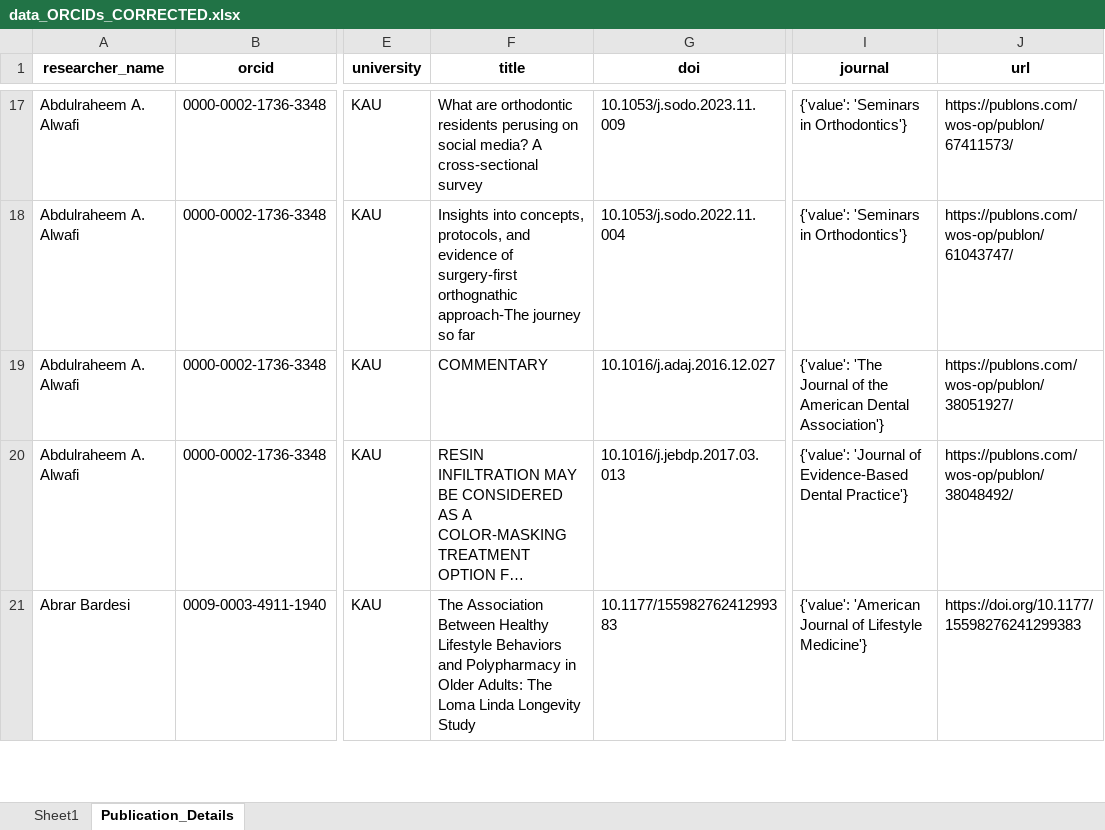
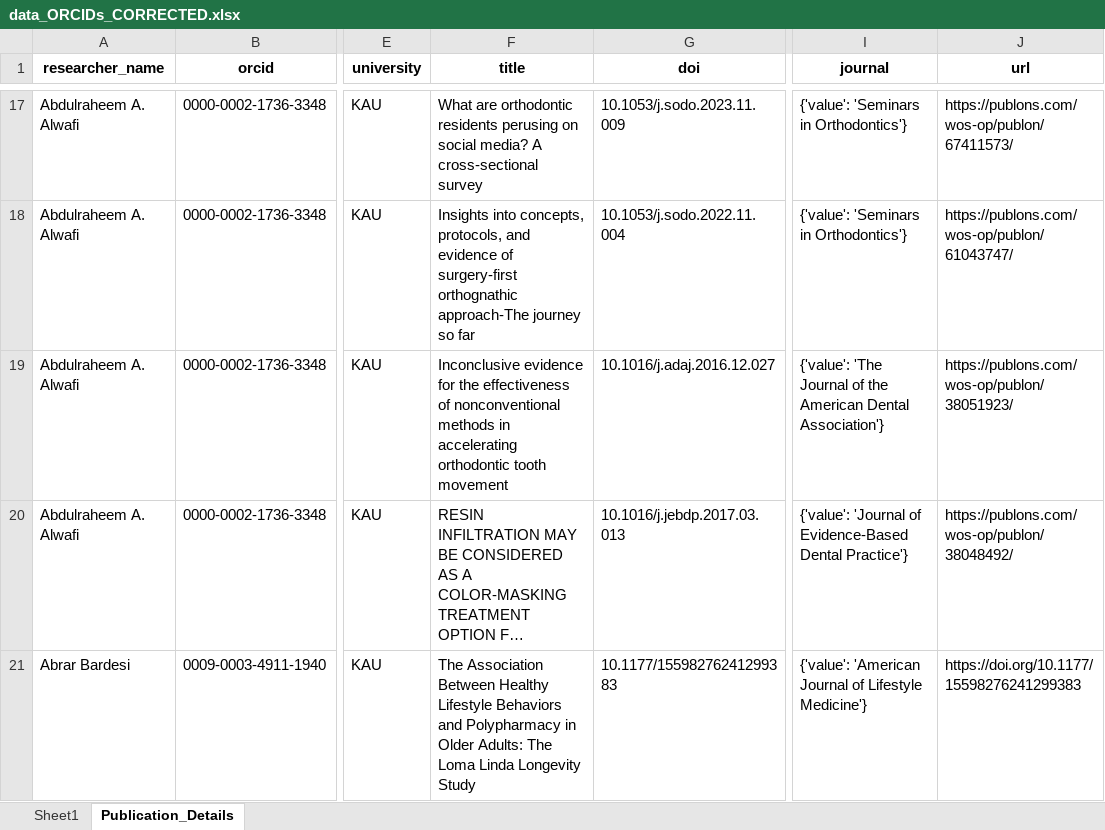
Before and after one commit to oaalsulimani-blip/ScienceBase, an Excel workbook: data_ORCIDs_CORRECTED.xlsx, sheet Publication_Details, drawn as a sheet; only a part is shown, gaps mark what is left out; long unchanged cells end in …; values as stored, in another font and other column widths than the file's, no borders; the diff names each change by its address in the sheet, - before the commit and + after, or states it on an @@ line.

Commit message:
Update dashboard app, add logging, and modify ORCID data

```diff
--- a/data_ORCIDs_CORRECTED.xlsx (sheet Publication_Details)
+++ b/data_ORCIDs_CORRECTED.xlsx (sheet Publication_Details)
-F19 (title): COMMENTARY
+F19 (title): Inconclusive evidence for the effectiveness of nonconventional methods in accelerating orthodontic tooth movement
-J19 (url): https://publons.com/wos-op/publon/38051927/
+J19 (url): https://publons.com/wos-op/publon/38051923/
```
Also changed, not shown: sheet Sheet1, 4 other files.
